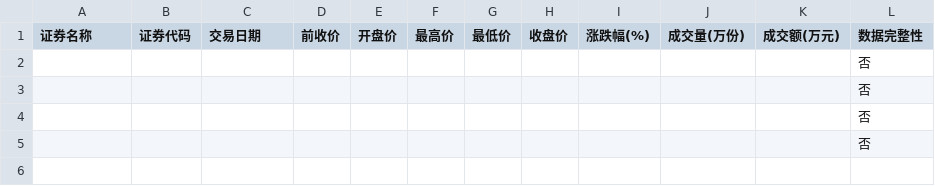
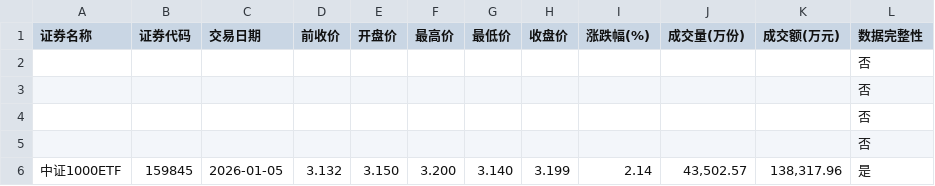
Before and after one commit to t233hao/data, a CSV file: 159845_SZ.csv, drawn as a sheet.

Commit message:
generated today data

```diff
--- a/159845_SZ.csv
+++ b/159845_SZ.csv
@@ -5 +5,2 @@
 ,,,,,,,,,,,否
+中证1000ETF,159845,2026-01-05,3.132,3.150,3.200,3.140,3.199,2.14,"43,502.57","138,317.96",是
```
Also changed, not shown: 5 other files.
